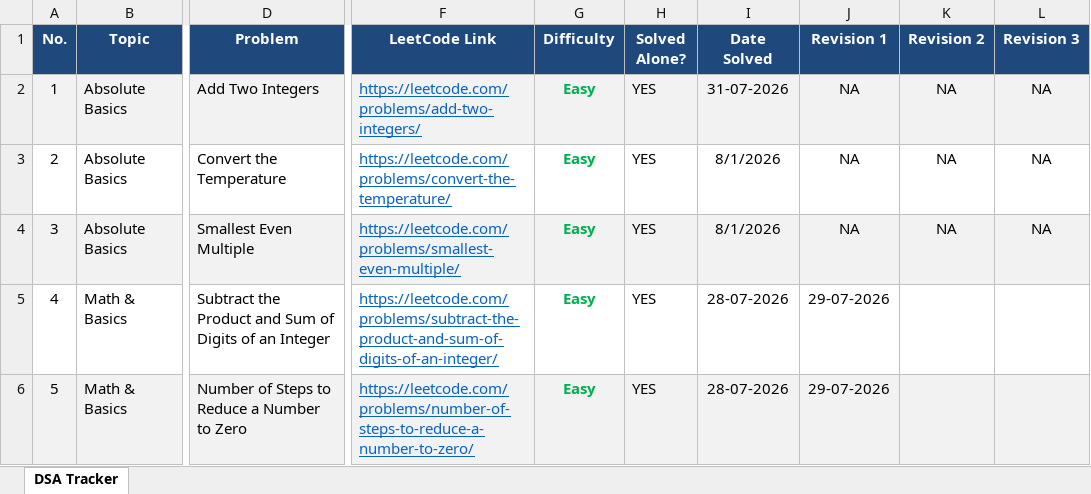
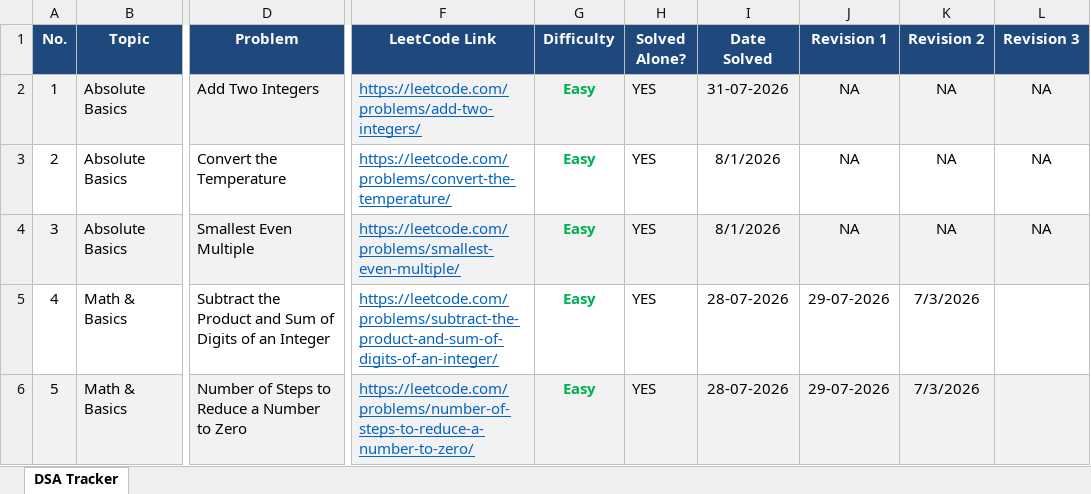
Before and after one commit to VaibhavTiwari006/DSA-Java, an Excel workbook: LeetCode_DSA_Tracker.xlsx, sheet DSA Tracker, drawn as a sheet; only a part is shown, gaps mark what is left out; values as stored, in another font and other column widths than the file's, no borders; the diff covers the shown part only; the diff names each change by its address in the sheet, - before the commit and + after, or states it on an @@ line.

```diff
--- a/LeetCode_DSA_Tracker.xlsx (sheet DSA Tracker)
+++ b/LeetCode_DSA_Tracker.xlsx (sheet DSA Tracker)
-K5:K6 (Revision 2): (empty)
+K5:K6 (Revision 2): 7/3/2026
```
Also changed, not shown: 3 added rows and 4 edited cells elsewhere in this sheet, 1 other file.
